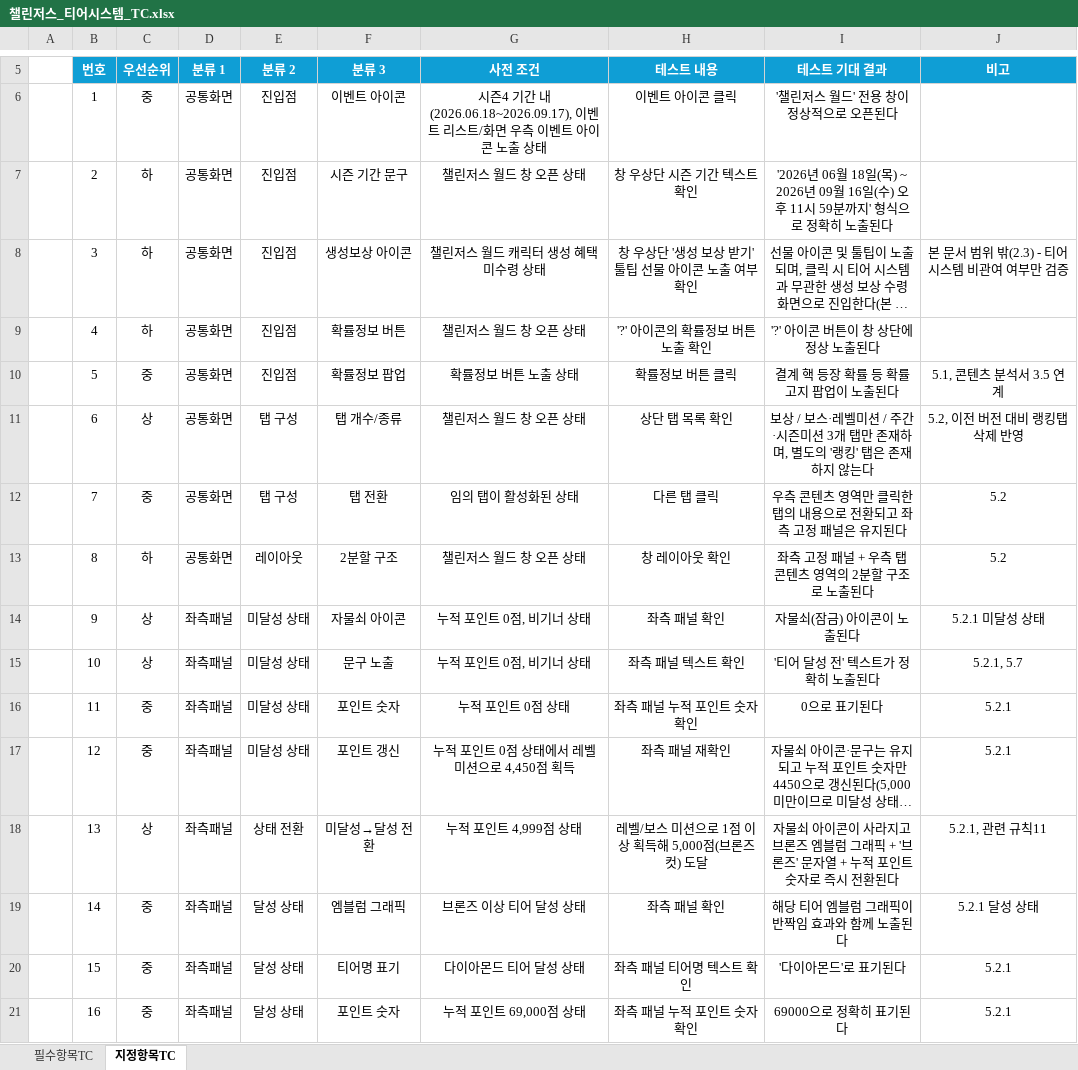
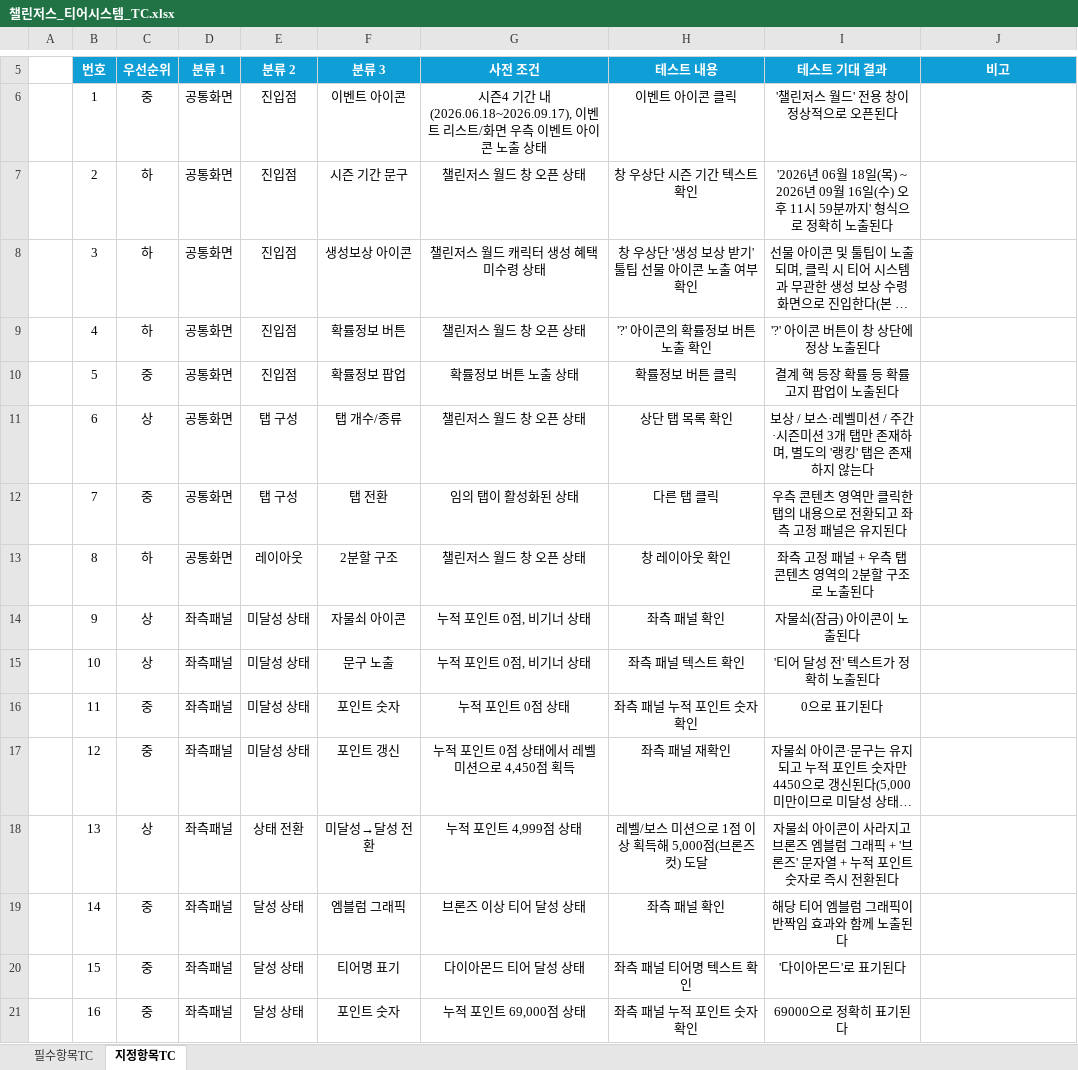
Before and after one commit to leegm0430/seminer, an Excel workbook: TC/챌린저스_티어시스템_TC.xlsx, sheet 지정항목TC, drawn as a sheet; only a part is shown, gaps mark what is left out; long unchanged cells end in …; values as stored, in another font and other column widths than the file's, no borders; the diff covers the shown part only; the diff names each change by its address in the sheet, - before the commit and + after, or states it on an @@ line.

```diff
--- a/TC/챌린저스_티어시스템_TC.xlsx (sheet 지정항목TC)
+++ b/TC/챌린저스_티어시스템_TC.xlsx (sheet 지정항목TC)
-J8 (비고): 본 문서 범위 밖(2.3) - 티어 시스템 비관여 여부만 검증
+J8 (비고): (empty)
-J10 (비고): 5.1, 콘텐츠 분석서 3.5 연계
+J10 (비고): (empty)
-J11 (비고): 5.2, 이전 버전 대비 랭킹탭 삭제 반영
+J11 (비고): (empty)
-J12:J13 (비고): 5.2
+J12:J13 (비고): (empty)
-J14 (비고): 5.2.1 미달성 상태
+J14 (비고): (empty)
-J15 (비고): 5.2.1, 5.7
+J15 (비고): (empty)
-J16:J17 (비고): 5.2.1
+J16:J17 (비고): (empty)
-J18 (비고): 5.2.1, 관련 규칙11
+J18 (비고): (empty)
-J19 (비고): 5.2.1 달성 상태
+J19 (비고): (empty)
-J20:J21 (비고): 5.2.1
+J20:J21 (비고): (empty)
```
Also changed, not shown: 150 edited cells elsewhere in this sheet, sheet 필수항목TC, TC/나이트크로우_일반제작_TC.xlsx, TC/아이템버닝PLUS_TC.xlsx, 5 other files.
